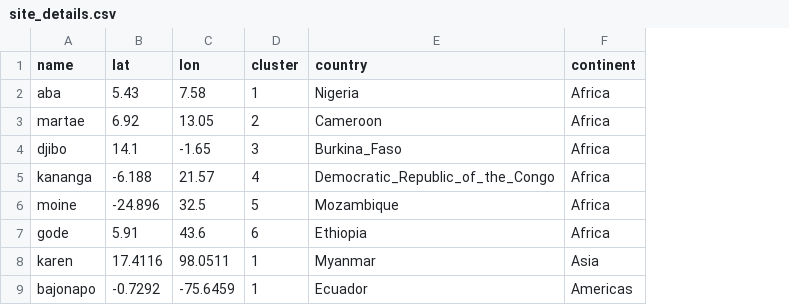
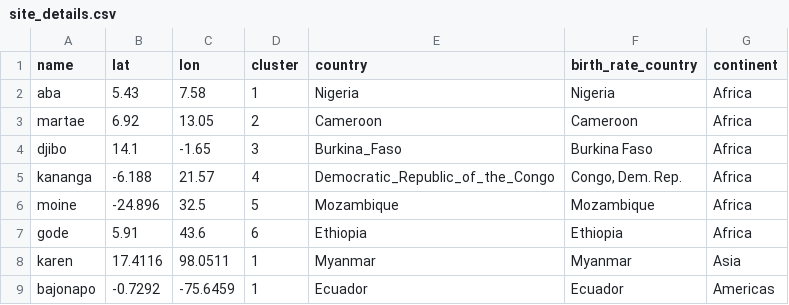
Before and after one commit to InstituteforDiseaseModeling/archetypes-intervention-impact, a CSV file: intervention_impact/site_details.csv, drawn as a sheet; the diff names each change by its address in the sheet, - before the commit and + after, or states it on an @@ line.

Commit message:
update demographics with static populations but age-specific birthrates, rerun input file generation scripts

```diff
--- a/intervention_impact/site_details.csv
+++ b/intervention_impact/site_details.csv
+column F (birth_rate_country), rows 2-9: Nigeria | Cameroon | Burkina Faso | Congo, Dem. Rep. | Mozambique | Ethiopia | Myanmar | Ecuador
```
Also changed, not shown: 43 other files.
